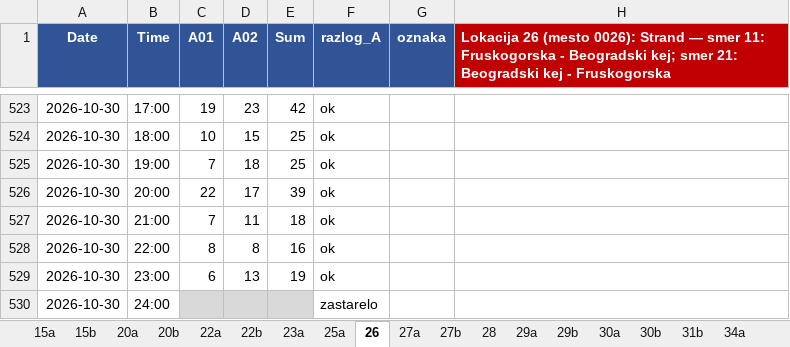
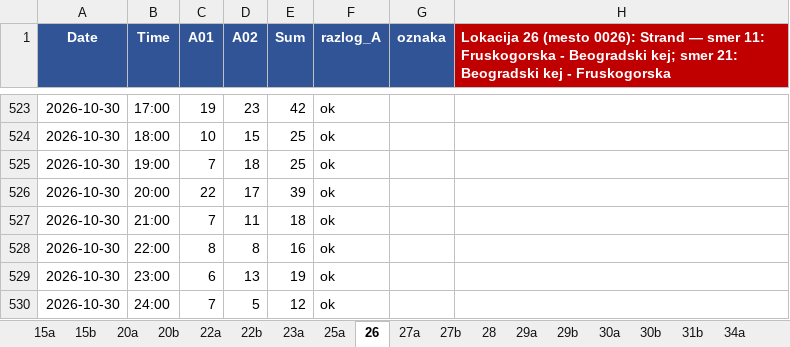
Before and after one commit to vijukM/ns-bike-data, an Excel workbook: podaci/biciklisti/excel/bicikli_2026-10.xlsx, sheet 26, drawn as a sheet; only a part is shown, gaps mark what is left out; values as stored, in another font and other column widths than the file's, no borders; conditional formats not drawn; the diff names each change by its address in the sheet, - before the commit and + after, or states it on an @@ line.

```diff
--- a/podaci/biciklisti/excel/bicikli_2026-10.xlsx (sheet 26)
+++ b/podaci/biciklisti/excel/bicikli_2026-10.xlsx (sheet 26)
-C530 (A01): (empty)
+C530 (A01): 7
-C530:E530 fill: #D9D9D9
+C530:E530 fill: none
-D530 (A02): (empty)
+D530 (A02): 5
-E530 (Sum): (empty)
+E530 (Sum): 12
-F530 (razlog_A): zastarelo
+F530 (razlog_A): ok
```
Also changed, not shown: sheet 51a, sheet 40b, sheet 47, sheet 46a, sheet 25a, sheet 46b, 39 more sheets, 14 other files.
